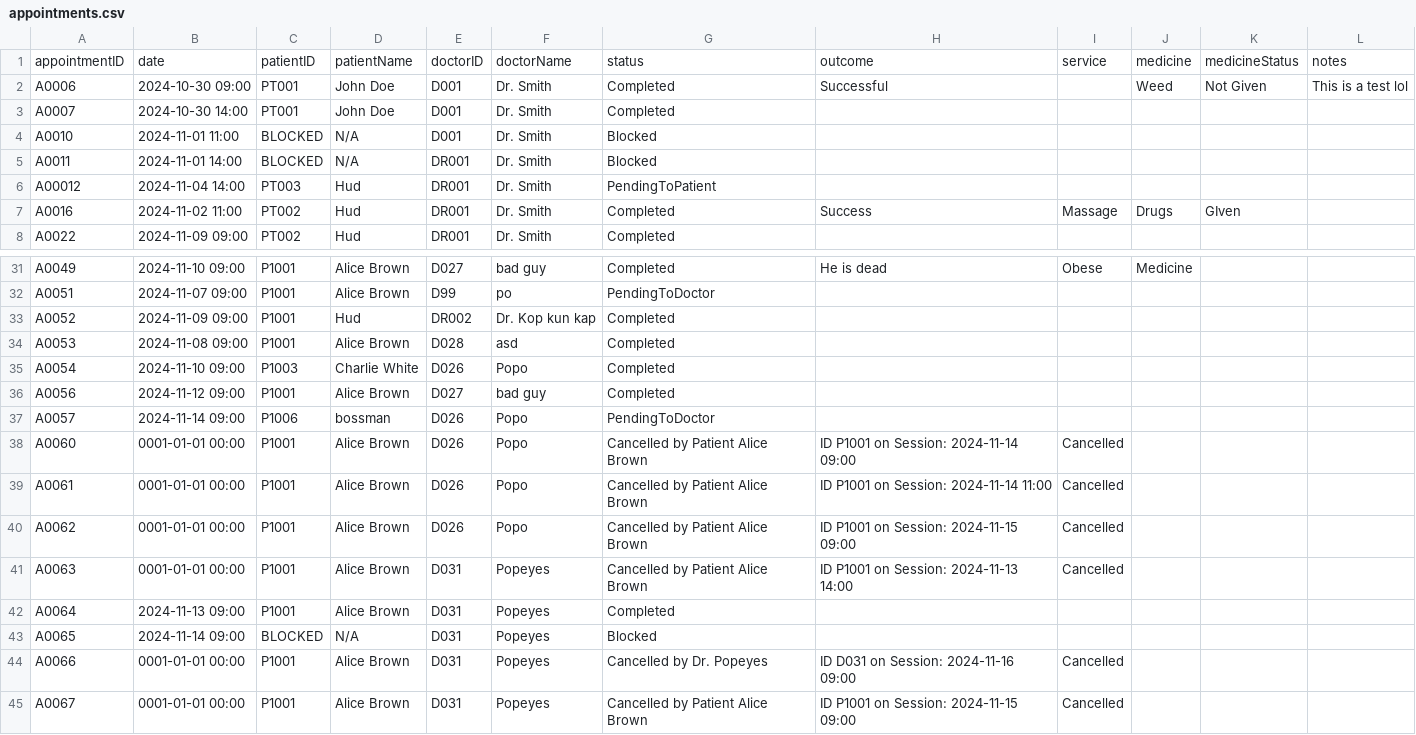
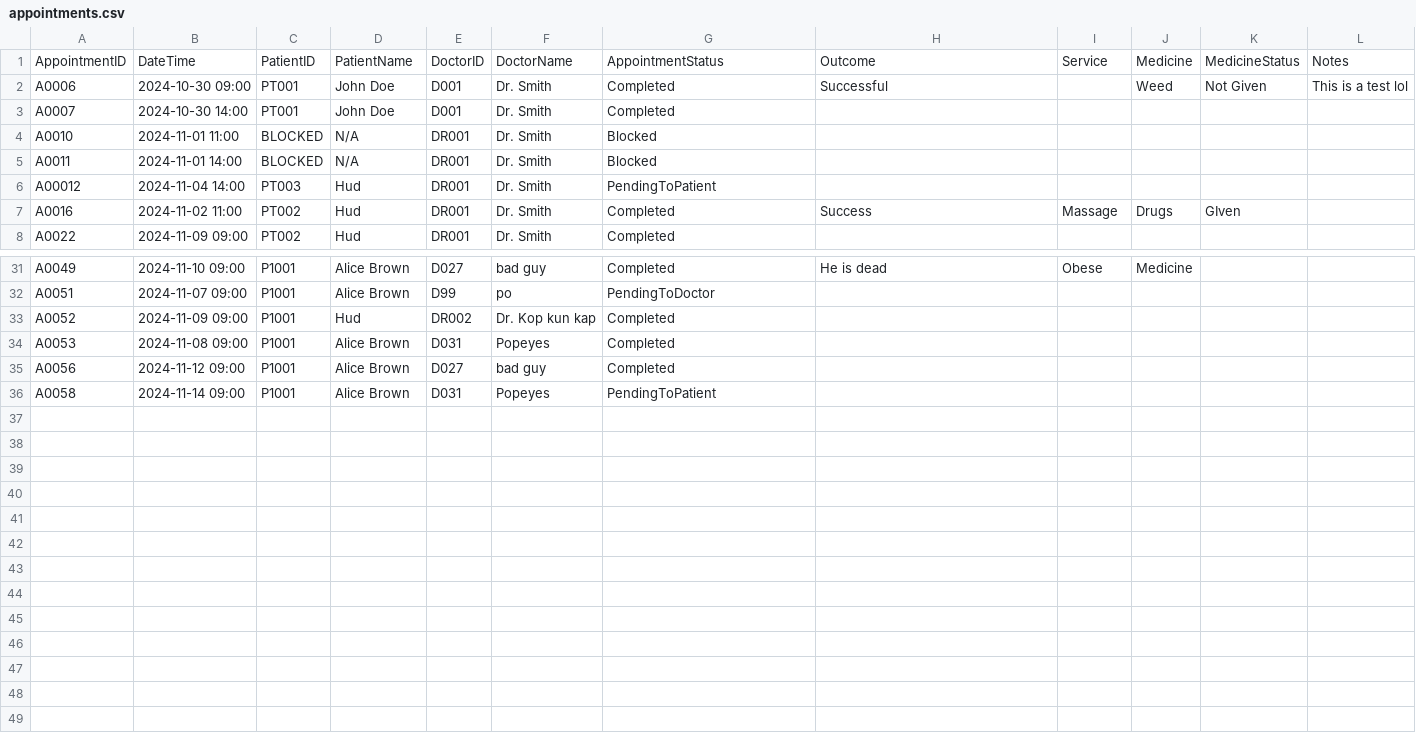
Before and after one commit to WhiteHatHud/SC2002Project, a CSV file: appointments.csv, drawn as a sheet; only a part is shown, gaps mark what is left out.

```diff
--- a/appointments.csv
+++ b/appointments.csv
@@ -1,5 +1,5 @@
-appointmentID,date,patientID,patientName,doctorID,doctorName,status,outcome,service,medicine,medicineStatus,notes
+AppointmentID,DateTime,PatientID,PatientName,DoctorID,DoctorName,AppointmentStatus,Outcome,Service,Medicine,MedicineStatus,Notes
 A0006,2024-10-30 09:00,PT001,John Doe,D001,Dr. Smith,Completed,Successful,,Weed,Not Given,This is a test lol
 A0007,2024-10-30 14:00,PT001,John Doe,D001,Dr. Smith,Completed,,,,,
-A0010,2024-11-01 11:00,BLOCKED,N/A,D001,Dr. Smith,Blocked,,,,,
+A0010,2024-11-01 11:00,BLOCKED,N/A,DR001,Dr. Smith,Blocked,,,,,
 A0011,2024-11-01 14:00,BLOCKED,N/A,DR001,Dr. Smith,Blocked,,,,,
@@ -33,13 +33,4 @@ A0051,2024-11-07 09:00,P1001,Alice Brown,D99,po,PendingToDoctor,,,,,
 A0052,2024-11-09 09:00,P1001,Hud,DR002,Dr. Kop kun kap,Completed,,,,,
-A0053,2024-11-08 09:00,P1001,Alice Brown,D028,asd,Completed,,,,,
-A0054,2024-11-10 09:00,P1003,Charlie White,D026,Popo,Completed,,,,,
+A0053,2024-11-08 09:00,P1001,Alice Brown,D031,Popeyes,Completed,,,,,
 A0056,2024-11-12 09:00,P1001,Alice Brown,D027,bad guy,Completed,,,,,
-A0057,2024-11-14 09:00,P1006,bossman,D026,Popo,PendingToDoctor,,,,,
-A0060,0001-01-01 00:00,P1001,Alice Brown,D026,Popo,Cancelled by Patient Alice Brown, ID P1001 on Session: 2024-11-14 09:00,Cancelled,,,
-A0061,0001-01-01 00:00,P1001,Alice Brown,D026,Popo,Cancelled by Patient Alice Brown, ID P1001 on Session: 2024-11-14 11:00,Cancelled,,,
-A0062,0001-01-01 00:00,P1001,Alice Brown,D026,Popo,Cancelled by Patient Alice Brown, ID P1001 on Session: 2024-11-15 09:00,Cancelled,,,
-A0063,0001-01-01 00:00,P1001,Alice Brown,D031,Popeyes,Cancelled by Patient Alice Brown, ID P1001 on Session: 2024-11-13 14:00,Cancelled,,,
-A0064,2024-11-13 09:00,P1001,Alice Brown,D031,Popeyes,Completed,,,,,
-A0065,2024-11-14 09:00,BLOCKED,N/A,D031,Popeyes,Blocked,,,,,
-A0066,0001-01-01 00:00,P1001,Alice Brown,D031,Popeyes,Cancelled by Dr. Popeyes, ID D031 on Session: 2024-11-16 09:00,Cancelled,,,
-A0067,0001-01-01 00:00,P1001,Alice Brown,D031,Popeyes,Cancelled by Patient Alice Brown, ID P1001 on Session: 2024-11-15 09:00,Cancelled,,,
+A0058,2024-11-14 09:00,P1001,Alice Brown,D031,Popeyes,PendingToPatient,,,,,
```
Also changed, not shown: Diagnosis.csv, Patient List CSV.csv, 3 other files.
